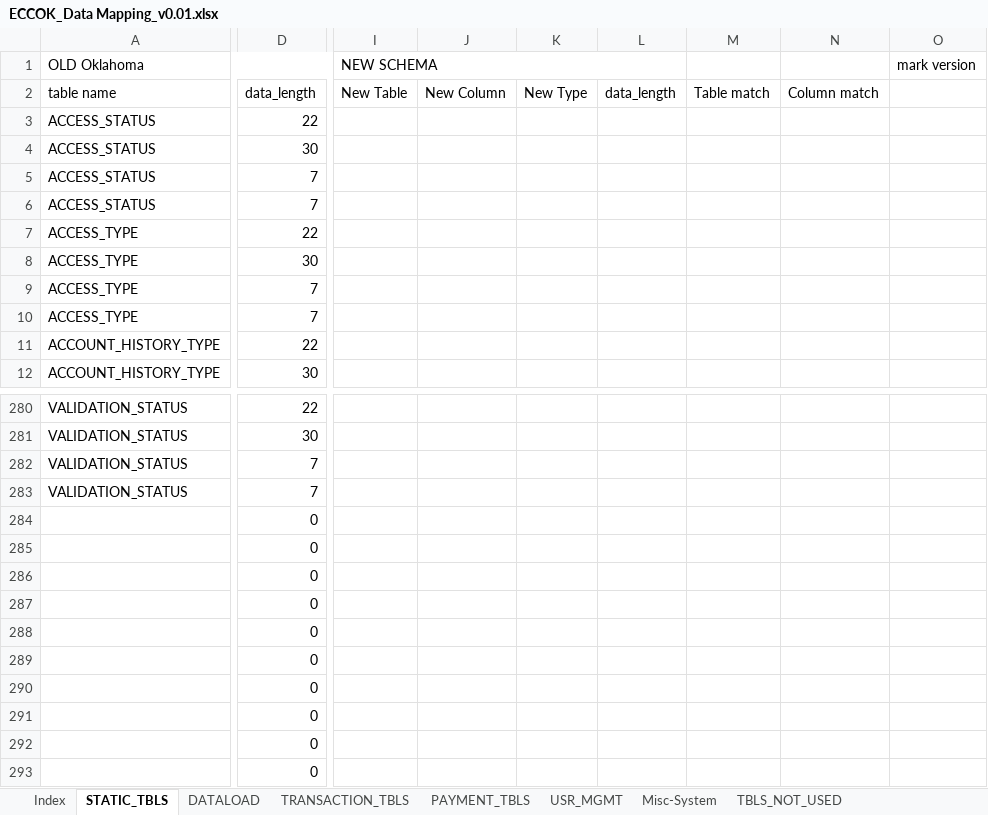
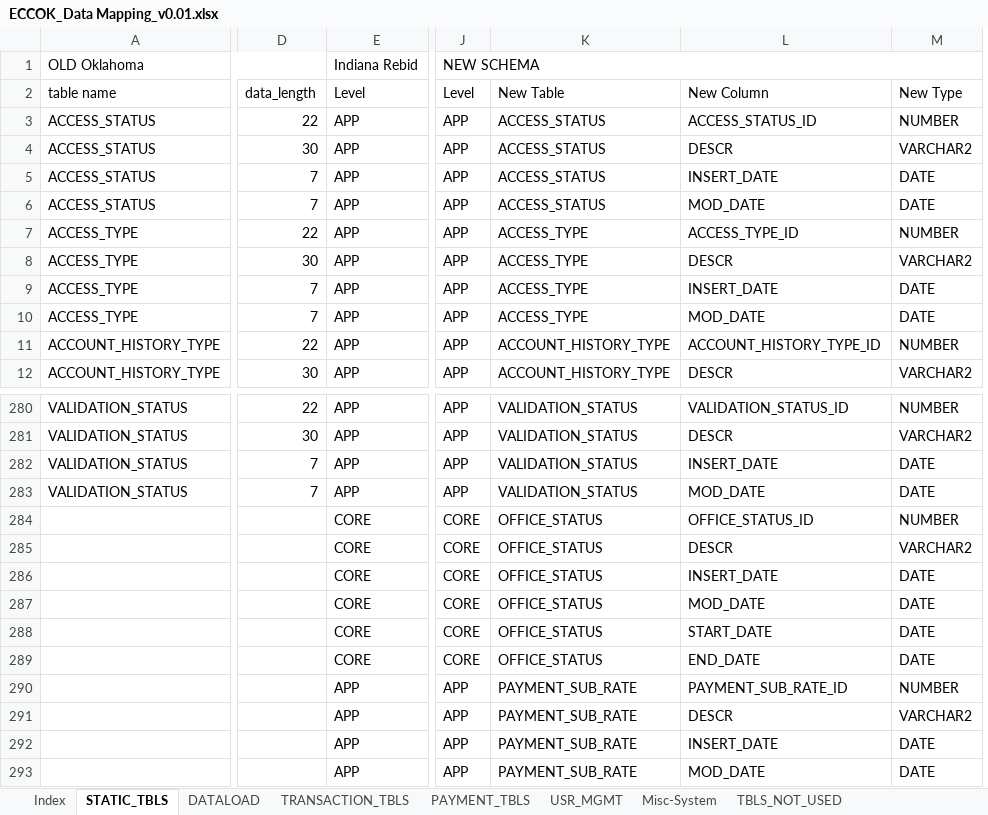
Before and after one commit to jarvis-su001/DataMappingTool, an Excel workbook: DataMappingTool/src/documents/ECCOK_Data Mapping_v0.01.xlsx, sheet STATIC_TBLS, drawn as a sheet; only a part is shown, gaps mark what is left out; values as stored, in another font and other column widths than the file's, no cell formats; conditional formats not drawn; removed rows and columns are numbered as before the commit, all else as after; the diff covers the shown part only; the diff names each change by its address in the sheet, - before the commit and + after, or states it on an @@ line.

```diff
--- a/DataMappingTool/src/documents/ECCOK_Data Mapping_v0.01.xlsx (sheet STATIC_TBLS)
+++ b/DataMappingTool/src/documents/ECCOK_Data Mapping_v0.01.xlsx (sheet STATIC_TBLS)
+column E (Level), row 1: Indiana Rebid; rows 3-12: all APP; rows 280-293: APP | APP | APP | APP | CORE | CORE | CORE | CORE | CORE | CORE | APP | APP | APP | APP
-column I (New Table), row 1: NEW SCHEMA
-column J (New Column), empty
-column K (New Type), empty
-column L (data_length), empty
-column M (Table match), empty
-column N (Column match), empty
-column O, row 1: mark version
+column J (Level), row 1: NEW SCHEMA; rows 3-12: all APP; rows 280-293: APP | APP | APP | APP | CORE | CORE | CORE | CORE | CORE | CORE | APP | APP | APP | APP
+column K (New Table), rows 3-12: ACCESS_STATUS | ACCESS_STATUS | ACCESS_STATUS | ACCESS_STATUS | ACCESS_TYPE | ACCESS_TYPE | ACCESS_TYPE | ACCESS_TYPE | ACCOUNT_HISTORY_TYPE | ACCOUNT_HISTORY_TYPE; rows 280-293: VALIDATION_STATUS | VALIDATION_STATUS | VALIDATION_STATUS | VALIDATION_STATUS | OFFICE_STATUS | OFFICE_STATUS | OFFICE_STATUS | OFFICE_STATUS | OFFICE_STATUS | OFFICE_STATUS | PAYMENT_SUB_RATE | PAYMENT_SUB_RATE | PAYMENT_SUB_RATE | PAYMENT_SUB_RATE
+column L (New Column), rows 3-12: ACCESS_STATUS_ID | DESCR | INSERT_DATE | MOD_DATE | ACCESS_TYPE_ID | DESCR | INSERT_DATE | MOD_DATE | ACCOUNT_HISTORY_TYPE_ID | DESCR; rows 280-293: VALIDATION_STATUS_ID | DESCR | INSERT_DATE | MOD_DATE | OFFICE_STATUS_ID | DESCR | INSERT_DATE | MOD_DATE | START_DATE | END_DATE | PAYMENT_SUB_RATE_ID | DESCR | INSERT_DATE | MOD_DATE
+column M (New Type), rows 3-12: NUMBER | VARCHAR2 | DATE | DATE | NUMBER | VARCHAR2 | DATE | DATE | NUMBER | VARCHAR2; rows 280-293: NUMBER | VARCHAR2 | DATE | DATE | NUMBER | VARCHAR2 | DATE | DATE | DATE | DATE | NUMBER | VARCHAR2 | DATE | DATE
-D284:D293 (data_length): 0
+D284:D293 (data_length): (empty)
```
Also changed, not shown: 6 added columns, 1 edited cell and merged cells elsewhere in this sheet, sheet TRANSACTION_TBLS, sheet DATALOAD, sheet Misc-System, sheet USR_MGMT, sheet PAYMENT_TBLS, sheet TBLS_NOT_USED, cell formats, DataMappingTool/src/documents/ECCOK_Data Mapping_temp.xlsx, 2 other files.
